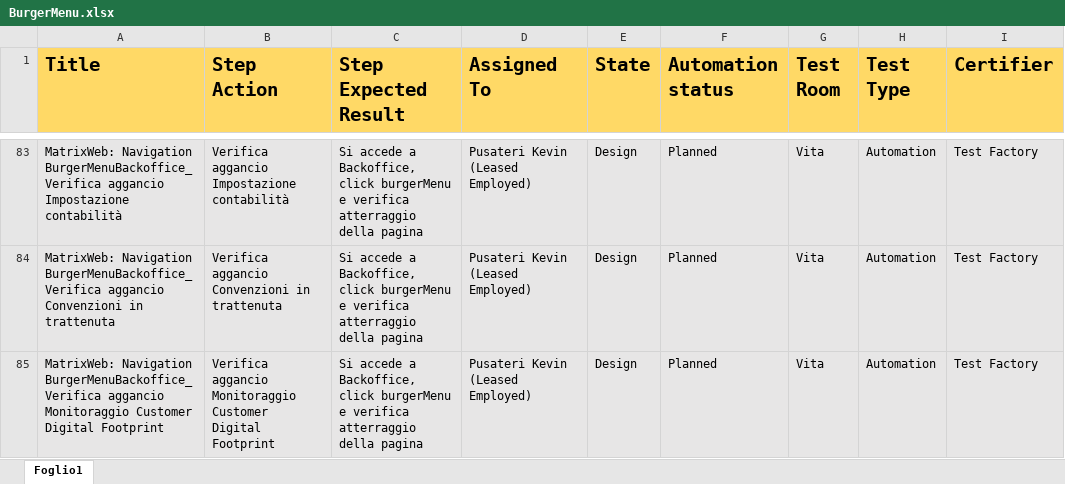
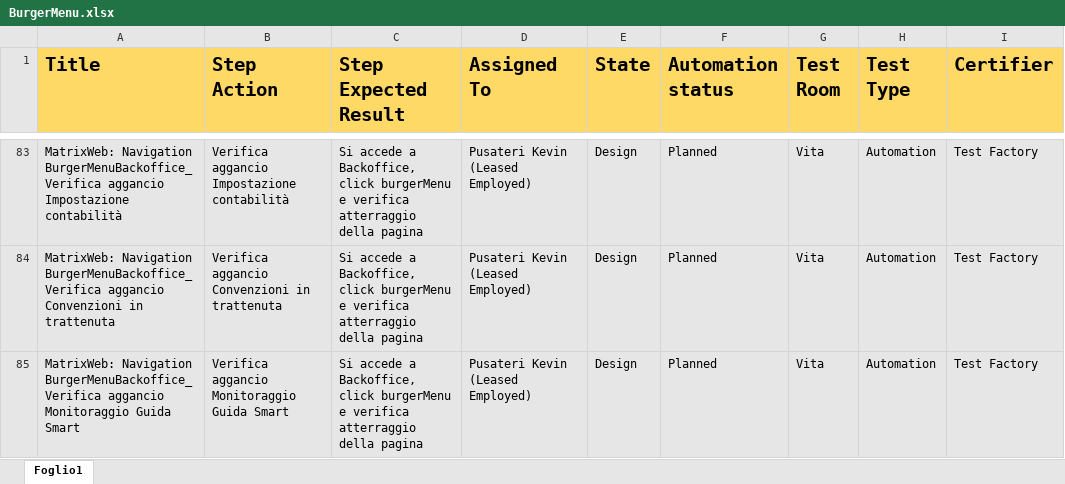
Before and after one commit to KevinPusateri/AZ, an Excel workbook: docs/tp/BurgerMenu.xlsx, sheet Foglio1, drawn as a sheet; only a part is shown, gaps mark what is left out; values as stored, in another font and other column widths than the file's, no borders; the diff names each change by its address in the sheet, - before the commit and + after, or states it on an @@ line.

Commit message:
Update BurgerMenu.xlsx

```diff
--- a/docs/tp/BurgerMenu.xlsx (sheet Foglio1)
+++ b/docs/tp/BurgerMenu.xlsx (sheet Foglio1)
-A85 (Title): …aggancio Monitoraggio Customer Digital Footprint
+A85 (Title): …aggancio Monitoraggio Guida Smart
-B85 (Step Action): …aggancio Monitoraggio Customer Digital Footprint
+B85 (Step Action): …aggancio Monitoraggio Guida Smart
```
